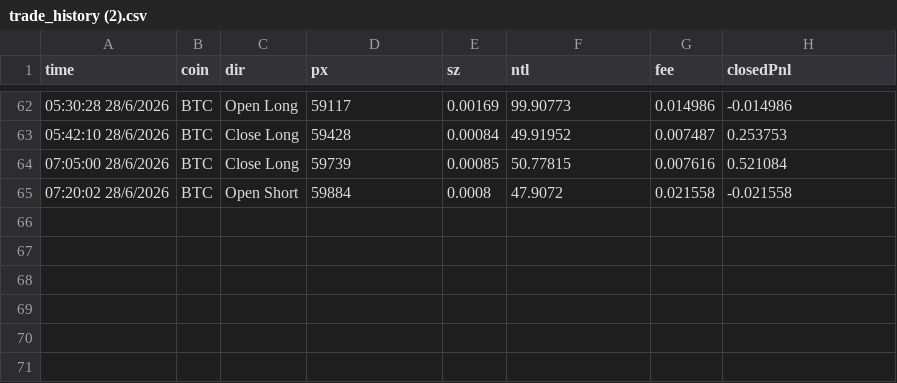
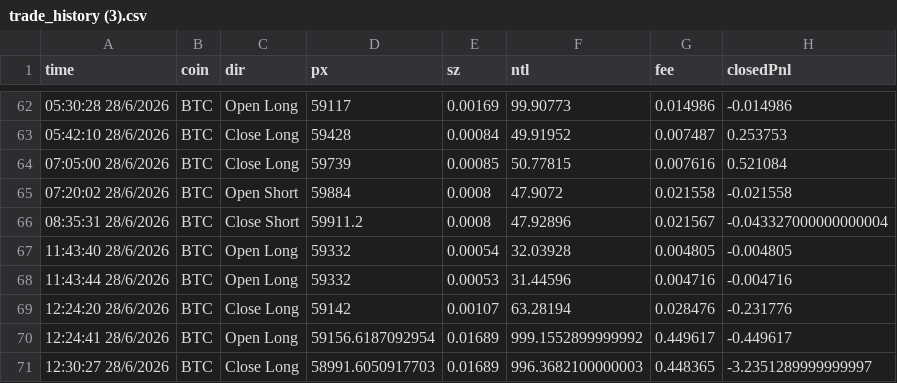
Before and after one commit to quannsql/claude-trade, a CSV file: trade_history (3).csv (was trade_history (2).csv), drawn as a sheet; only a part is shown, gaps mark what is left out; the diff names each change by its address in the sheet, - before the commit and + after, or states it on an @@ line.

```diff
--- a/trade_history (2).csv
+++ b/trade_history (3).csv
+row 66: 08:35:31 28/6/2026 | BTC | Close Short | 59911.2 | 0.0008 | 47.92896 | 0.021567 | -0.043327000000000004
+row 67: 11:43:40 28/6/2026 | BTC | Open Long | 59332 | 0.00054 | 32.03928 | 0.004805 | -0.004805
+row 68: 11:43:44 28/6/2026 | BTC | Open Long | 59332 | 0.00053 | 31.44596 | 0.004716 | -0.004716
+row 69: 12:24:20 28/6/2026 | BTC | Close Long | 59142 | 0.00107 | 63.28194 | 0.028476 | -0.231776
+row 70: 12:24:41 28/6/2026 | BTC | Open Long | 59156.6187092954 | 0.01689 | 999.1552899999992 | 0.449617 | -0.449617
+row 71: 12:30:27 28/6/2026 | BTC | Close Long | 58991.6050917703 | 0.01689 | 996.3682100000003 | 0.448365 | -3.2351289999999997
```
Also changed, not shown: 2 other files.
